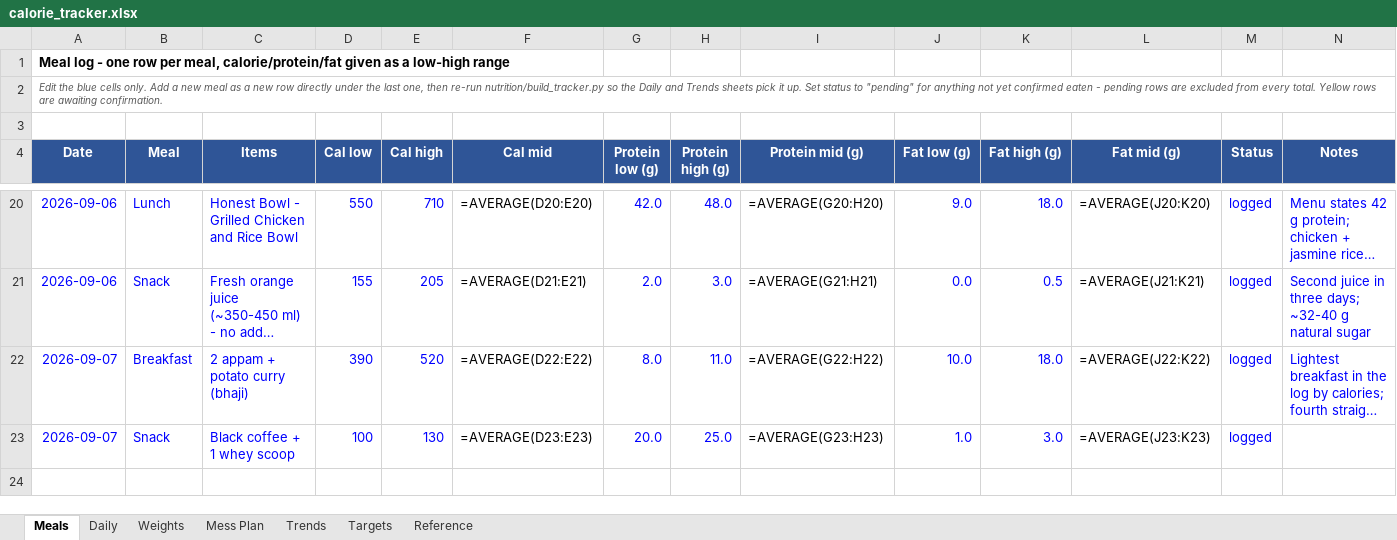
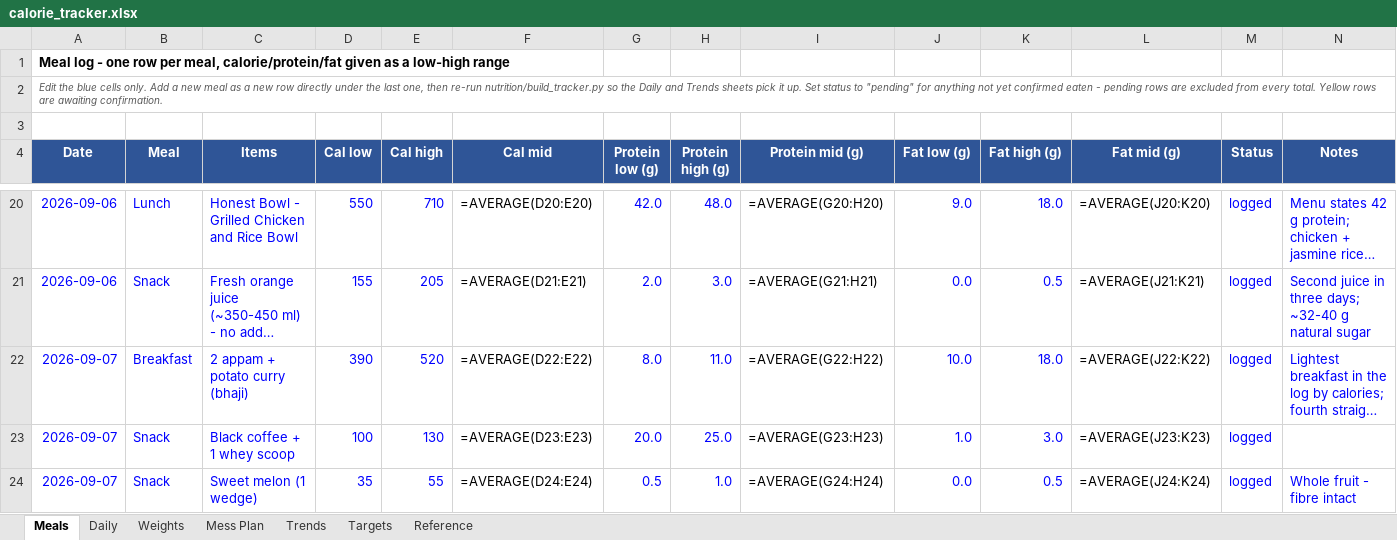
Before and after one commit to cakiran369/Kiranwebsite, an Excel workbook: nutrition/calorie_tracker.xlsx, sheet Meals, drawn as a sheet; only a part is shown, gaps mark what is left out; long unchanged cells end in …; values as stored, in another font and other column widths than the file's, no borders; formulas without a stored value are shown as written; the diff names each change by its address in the sheet, - before the commit and + after, or states it on an @@ line.

```diff
--- a/nutrition/calorie_tracker.xlsx (sheet Meals)
+++ b/nutrition/calorie_tracker.xlsx (sheet Meals)
+row 24: 2026-09-07 | Snack | Sweet melon (1 wedge) | 35 | 55 | =AVERAGE(D24:E24) | 0.5 | 1.0 | =AVERAGE(G24:H24) | 0.0 | 0.5 | =AVERAGE(J24:K24) | logged | Whole fruit - fibre intact
```
Also changed, not shown: sheet Daily, sheet Reference, 3 other files.
